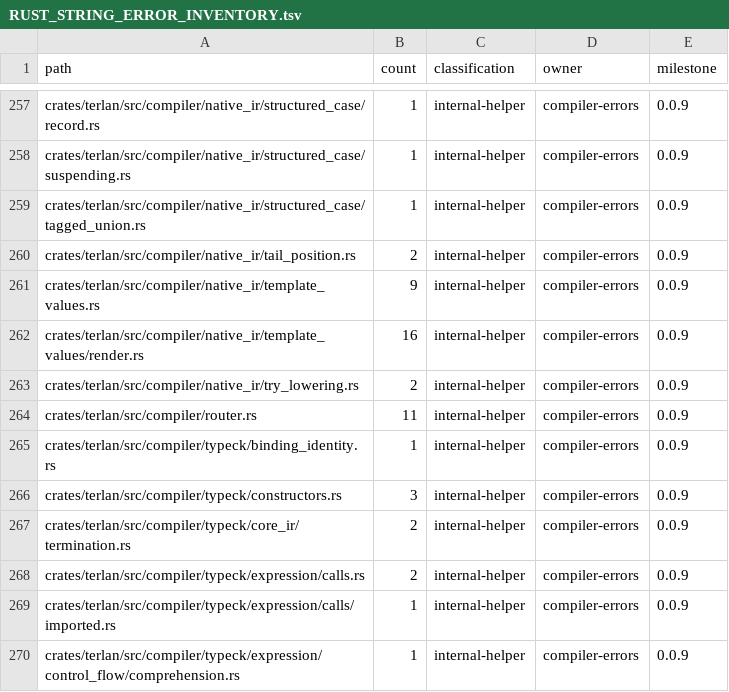
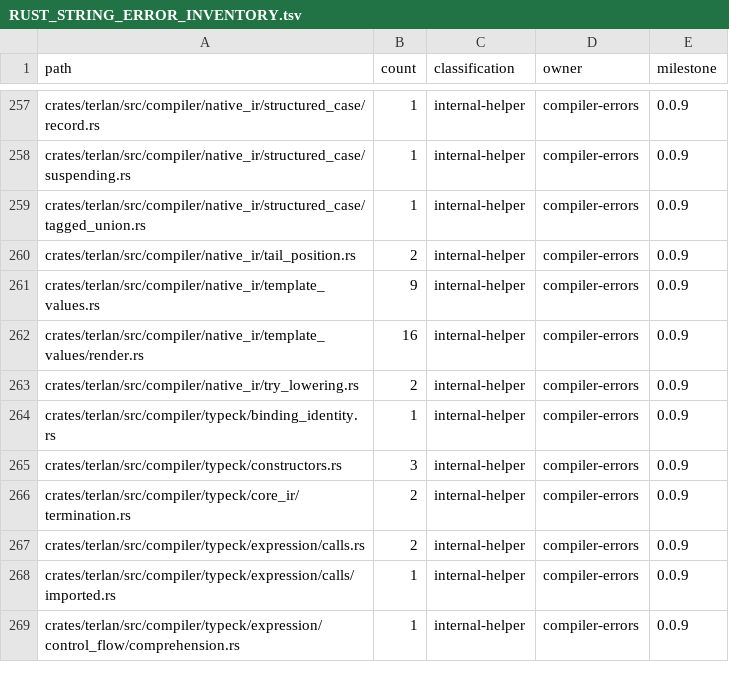
Before and after one commit to terlan-lang/terlan, a TSV file: docs/quality/RUST_STRING_ERROR_INVENTORY.tsv, drawn as a sheet; only a part is shown, gaps mark what is left out.

Commit message:
Replace retired router interpreter tests with source execution coverage

```diff
--- a/docs/quality/RUST_STRING_ERROR_INVENTORY.tsv
+++ b/docs/quality/RUST_STRING_ERROR_INVENTORY.tsv
@@ -263,3 +263,2 @@ crates/terlan/src/compiler/native_ir/template_values/render.rs	16	internal-helpe
 crates/terlan/src/compiler/native_ir/try_lowering.rs	2	internal-helper	compiler-errors	0.0.9
-crates/terlan/src/compiler/router.rs	11	internal-helper	compiler-errors	0.0.9
 crates/terlan/src/compiler/typeck/binding_identity.rs	1	internal-helper	compiler-errors	0.0.9
```
Also changed, not shown: 7 other files.
